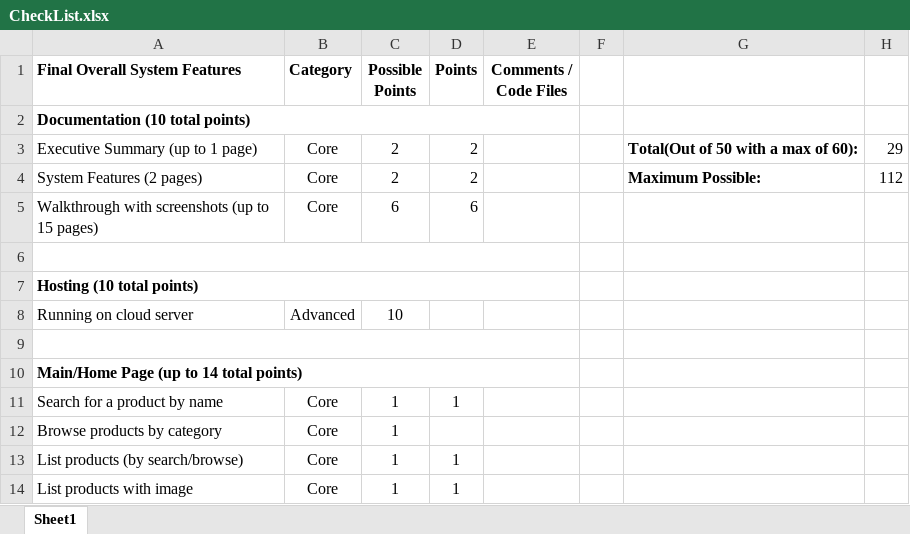
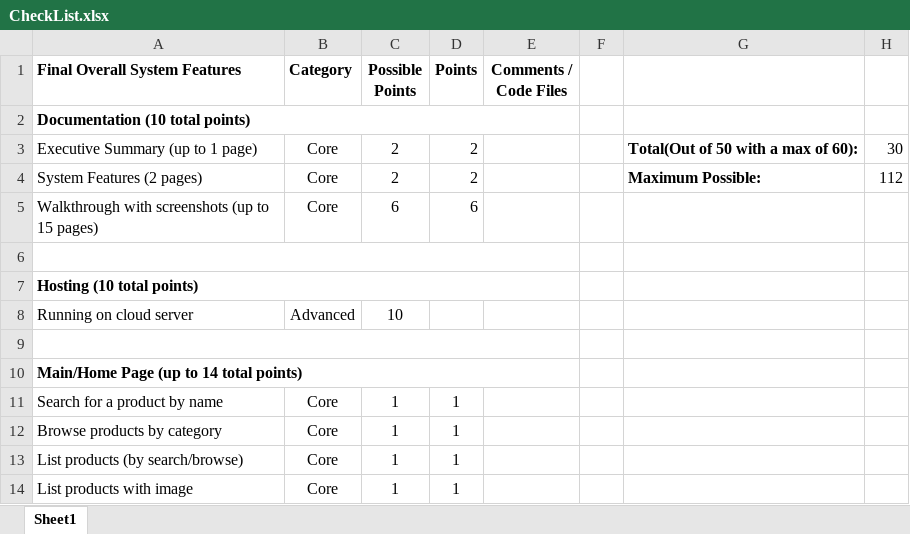
Before and after one commit to EricHarrison72/Ratlab, an Excel workbook: CheckList.xlsx, sheet Sheet1, drawn as a sheet; only a part is shown; values as stored, in another font and other column widths than the file's, no borders; the diff names each change by its address in the sheet, - before the commit and + after, or states it on an @@ line.

Commit message:
Finished browsing products by category

```diff
--- a/CheckList.xlsx (sheet Sheet1)
+++ b/CheckList.xlsx (sheet Sheet1)
-H3: 29
+H3: 30
-D12 (Points): (empty)
+D12 (Points): 1
```
Also changed, not shown: 2 other files.
